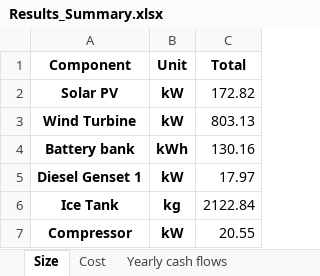
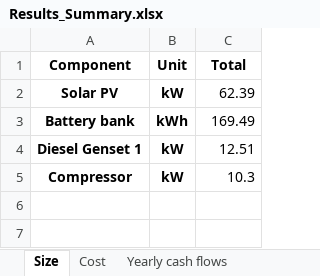
Before and after one commit to SESAM-Polimi/Micro-Grids, an Excel workbook: Code/Results/Results_Summary.xlsx, sheet Size, drawn as a sheet; values as stored, in another font and other column widths than the file's, no borders; removed rows and columns are numbered as before the commit, all else as after; the diff names each change by its address in the sheet, - before the commit and + after, or states it on an @@ line.

```diff
--- a/Code/Results/Results_Summary.xlsx (sheet Size)
+++ b/Code/Results/Results_Summary.xlsx (sheet Size)
-C2 (Total): 172.82
+C2 (Total): 62.39
-row 3: Wind Turbine | kW | 803.13
-C3 (Total): 130.16
+C3 (Total): 169.49
-C4 (Total): 17.97
+C4 (Total): 12.51
-row 6: Ice Tank | kg | 2122.84
-C5 (Total): 20.55
+C5 (Total): 10.3
```
Also changed, not shown: sheet Yearly cash flows, sheet Yearly energy parameters SC, sheet Yearly energy parameters, sheet Cost, 20 other files.
